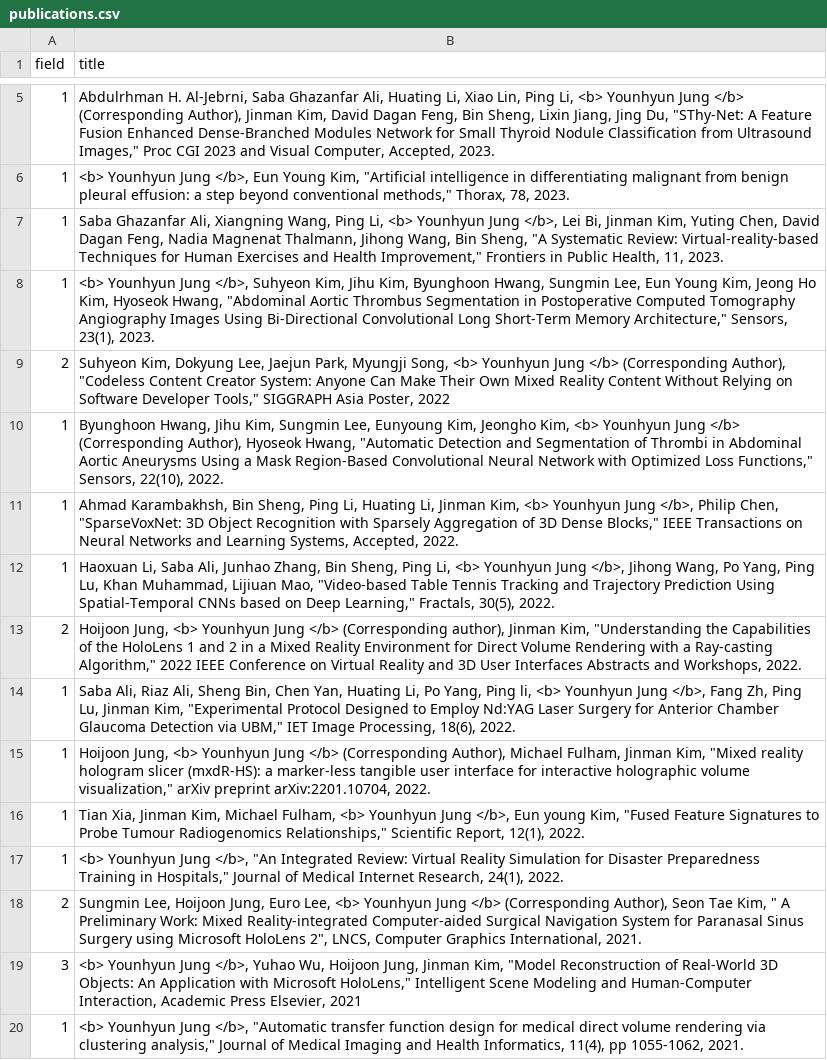
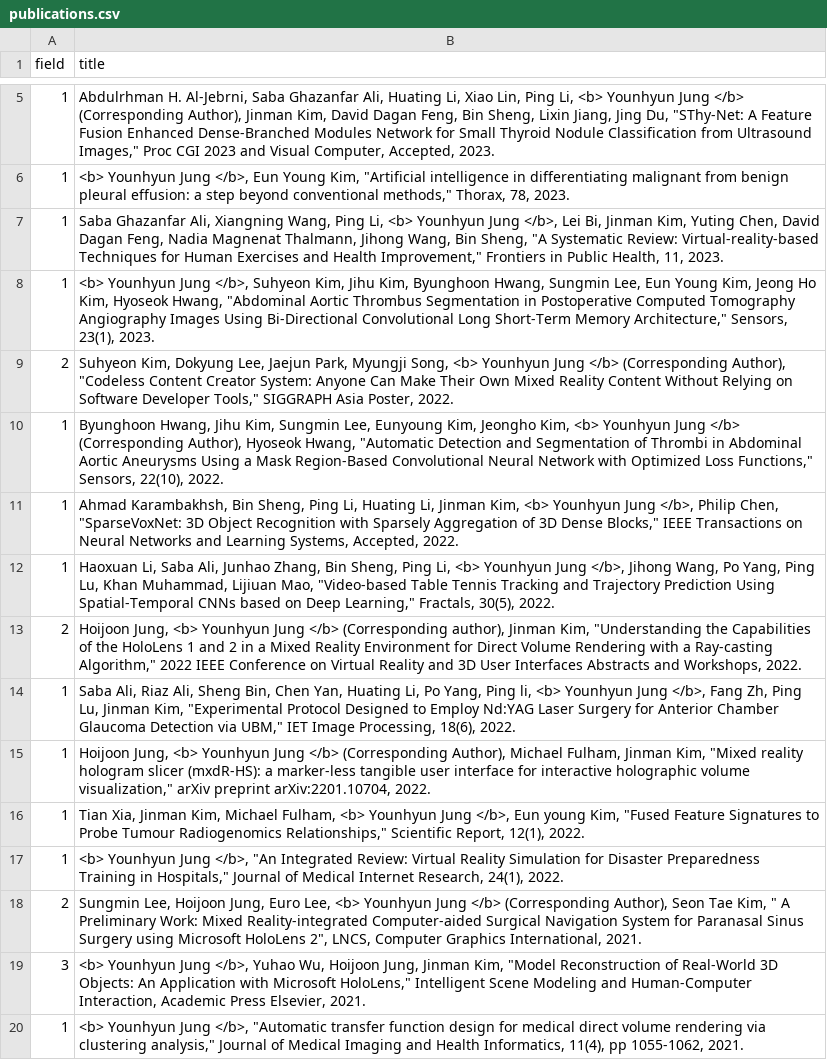
Before and after one commit to Gachon-VisualizationandMixedRealityLab/VOM, a CSV file: assets/csv/publications.csv, drawn as a sheet; only a part is shown, gaps mark what is left out; the diff names each change by its address in the sheet, - before the commit and + after, or states it on an @@ line.

```diff
--- a/assets/csv/publications.csv
+++ b/assets/csv/publications.csv
-B9 (title): …Asia Poster, 2022
+B9 (title): …Asia Poster, 2022.
-B19 (title): …Press Elsevier, 2021
+B19 (title): …Press Elsevier, 2021.
```
Also changed, not shown: assets/csv/grant.csv, assets/csv/research.csv.
